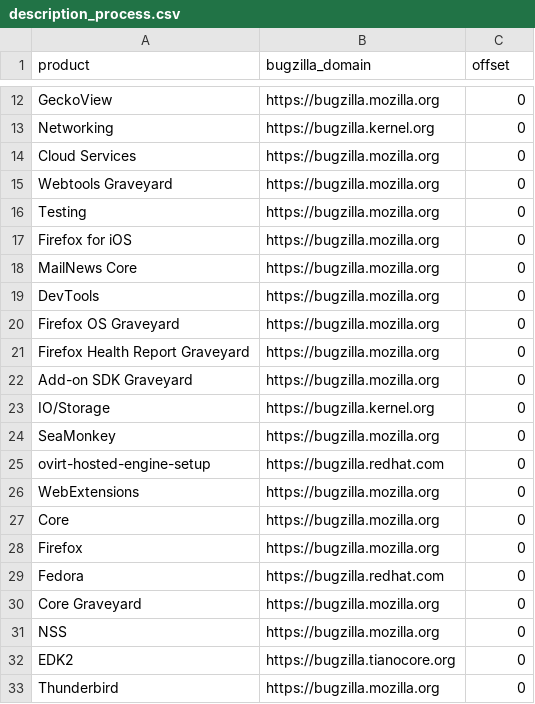
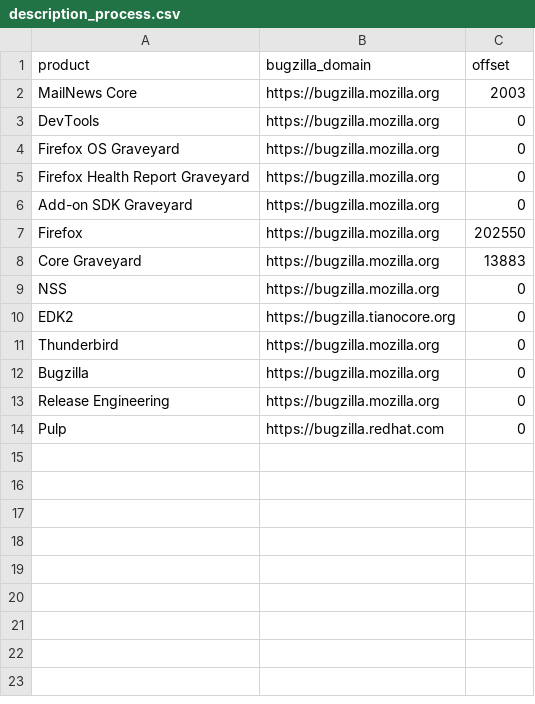
Before and after one commit to mirthfulLee/NVDretriever, a CSV file: result_data/description_process.csv, drawn as a sheet; only a part is shown, gaps mark what is left out; the shorter side is filled out with more unchanged rows; removed rows and columns are numbered as before the commit, all else as after; the diff covers the shown part only; the diff names each change by its address in the sheet, - before the commit and + after, or states it on an @@ line.

```diff
--- a/result_data/description_process.csv
+++ b/result_data/description_process.csv
-row 12: GeckoView | https://bugzilla.mozilla.org | 0
-row 13: Networking | https://bugzilla.kernel.org | 0
-row 14: Cloud Services | https://bugzilla.mozilla.org | 0
-row 15: Webtools Graveyard | https://bugzilla.mozilla.org | 0
-row 16: Testing | https://bugzilla.mozilla.org | 0
-row 17: Firefox for iOS | https://bugzilla.mozilla.org | 0
-C2 (offset): 0
+C2 (offset): 2003
-row 23: IO/Storage | https://bugzilla.kernel.org | 0
-row 24: SeaMonkey | https://bugzilla.mozilla.org | 0
-row 25: ovirt-hosted-engine-setup | https://bugzilla.redhat.com | 0
-row 26: WebExtensions | https://bugzilla.mozilla.org | 0
-row 27: Core | https://bugzilla.mozilla.org | 0
-C7 (offset): 0
+C7 (offset): 202550
-row 29: Fedora | https://bugzilla.redhat.com | 0
-C8 (offset): 0
+C8 (offset): 13883
```
Also changed, not shown: 10 removed rows elsewhere in this file, 1 other file.
